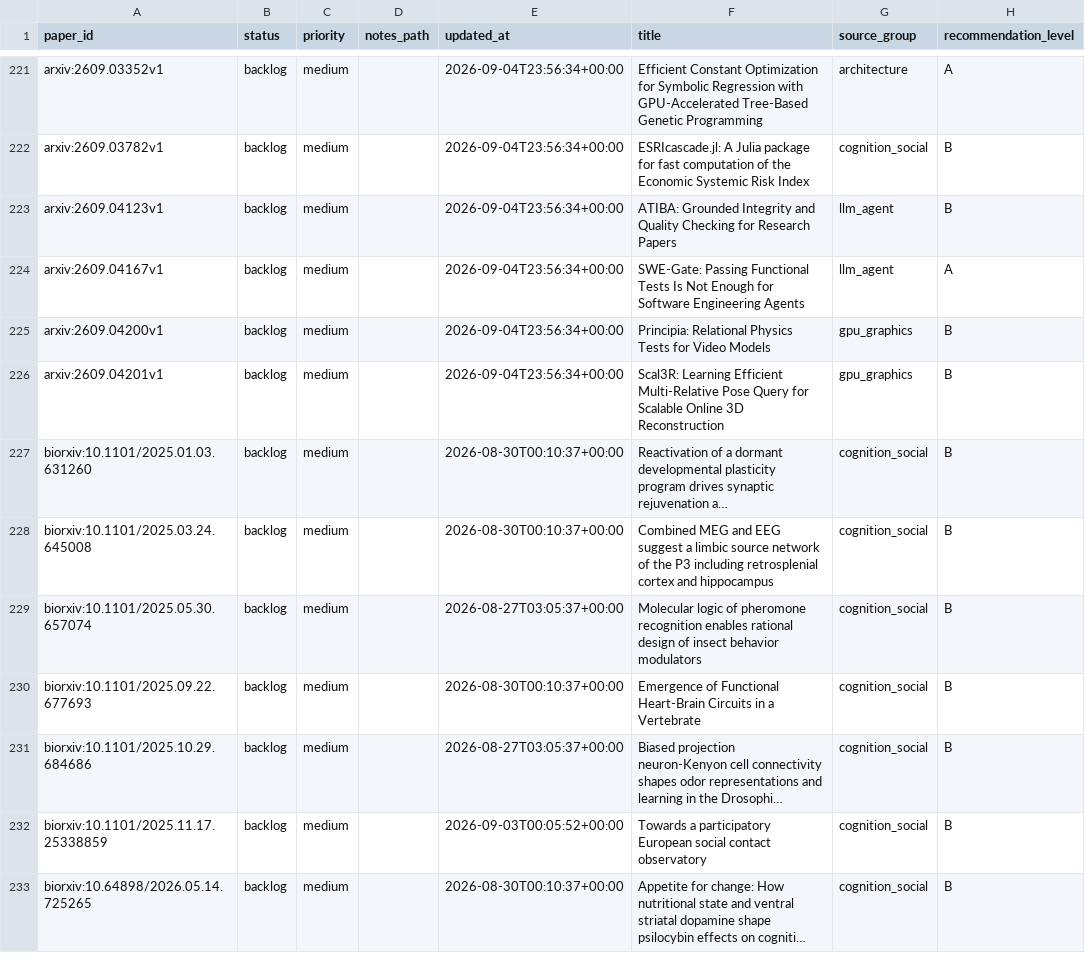
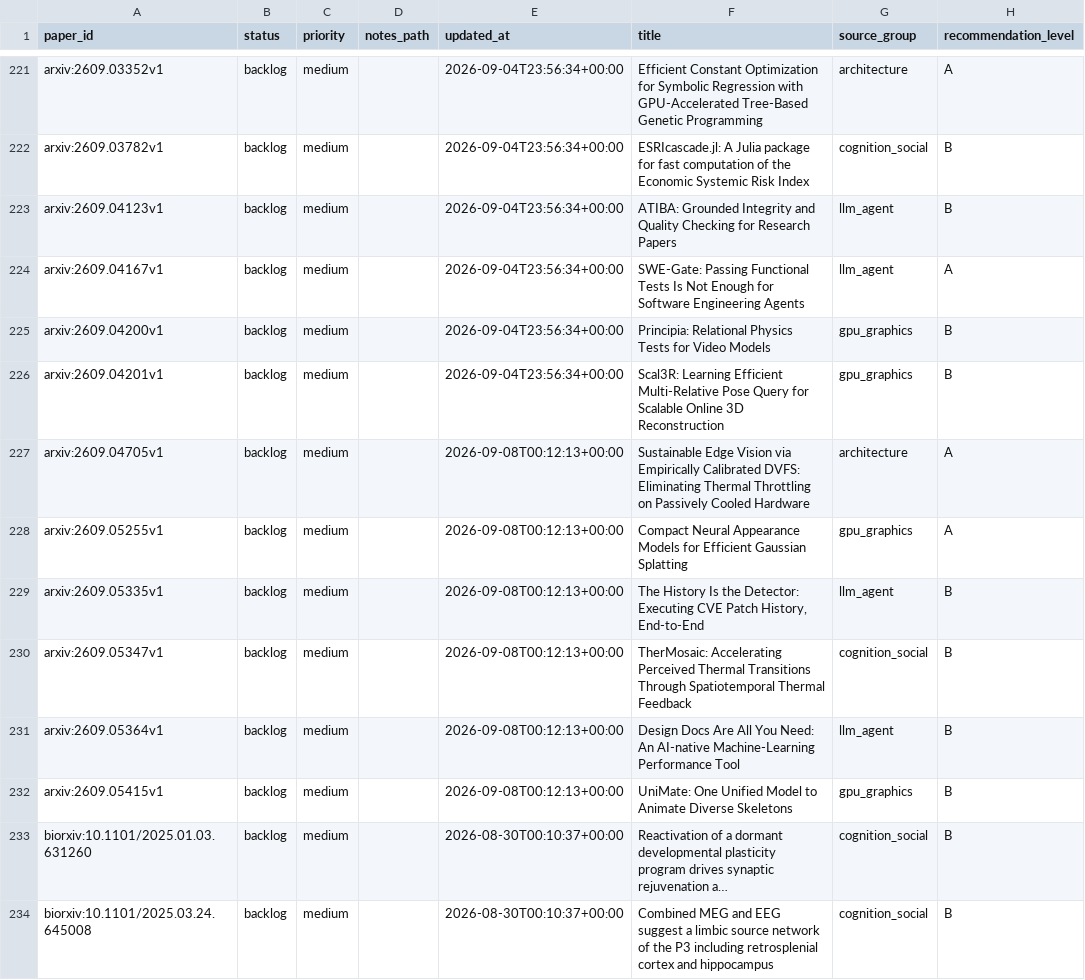
Before and after one commit to JayeCheng/paper-learning-system, a CSV file: data/exports/reading_status.csv, drawn as a sheet; only a part is shown, gaps mark what is left out; the shorter side is filled out with more unchanged rows; long unchanged cells end in …; the diff names each change by its address in the sheet, - before the commit and + after, or states it on an @@ line.

```diff
--- a/data/exports/reading_status.csv
+++ b/data/exports/reading_status.csv
+row 227: arxiv:2609.04705v1 | backlog | medium |  | 2026-09-08T00:12:13+00:00 | Sustainable Edge Vision via Empirically Calibrated DVFS: Eliminating Thermal Throttling on Passively Cooled Hardware | architecture | A
+row 228: arxiv:2609.05255v1 | backlog | medium |  | 2026-09-08T00:12:13+00:00 | Compact Neural Appearance Models for Efficient Gaussian Splatting | gpu_graphics | A
+row 229: arxiv:2609.05335v1 | backlog | medium |  | 2026-09-08T00:12:13+00:00 | The History Is the Detector: Executing CVE Patch History, End-to-End | llm_agent | B
+row 230: arxiv:2609.05347v1 | backlog | medium |  | 2026-09-08T00:12:13+00:00 | TherMosaic: Accelerating Perceived Thermal Transitions Through Spatiotemporal Thermal Feedback | cognition_social | B
+row 231: arxiv:2609.05364v1 | backlog | medium |  | 2026-09-08T00:12:13+00:00 | Design Docs Are All You Need: An AI-native Machine-Learning Performance Tool | llm_agent | B
+row 232: arxiv:2609.05415v1 | backlog | medium |  | 2026-09-08T00:12:13+00:00 | UniMate: One Unified Model to Animate Diverse Skeletons | gpu_graphics | B
```
Also changed, not shown: data/exports/daily_papers.csv, data/exports/papers.csv, 12 other files.
